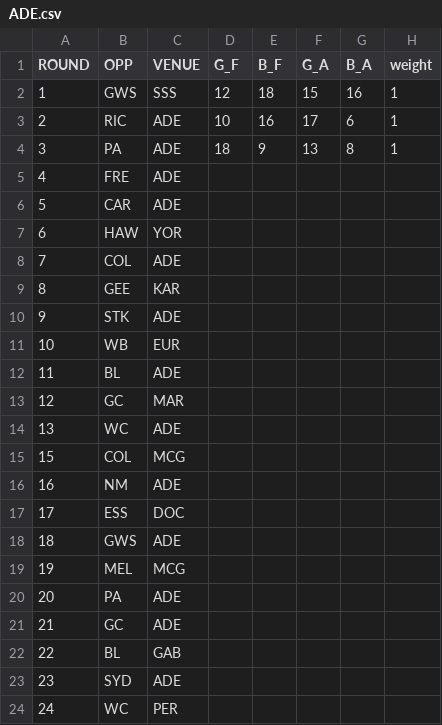
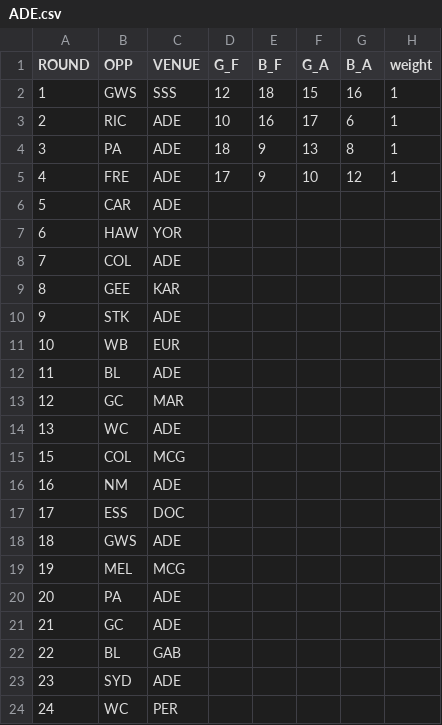
Before and after one commit to JoeJimFlood/SportPredictifier, a CSV file: seasons/AustralianRulesFootball/AustralianFootballLeague/2023/ScoreTables/ADE.csv, drawn as a sheet.

```diff
--- a/seasons/AustralianRulesFootball/AustralianFootballLeague/2023/ScoreTables/ADE.csv
+++ b/seasons/AustralianRulesFootball/AustralianFootballLeague/2023/ScoreTables/ADE.csv
@@ -4,3 +4,3 @@ ROUND,OPP,VENUE,G_F,B_F,G_A,B_A,weight
 3,PA,ADE,18,9,13,8,1
-4,FRE,ADE,,,,,
+4,FRE,ADE,17,9,10,12,1
 5,CAR,ADE,,,,,
```
Also changed, not shown: seasons/AustralianRulesFootball/AustralianFootballLeague/2023/ScoreTables/BL.csv, seasons/AustralianRulesFootball/AustralianFootballLeague/2023/ScoreTables/CAR.csv, 20 other files.
